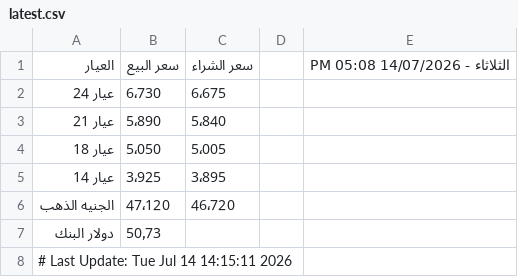
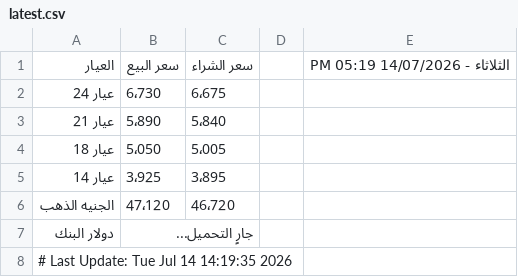
Before and after one commit to abodaapp-hash/sheet-fetcher, a CSV file: data/latest.csv, drawn as a sheet.

```diff
--- a/data/latest.csv
+++ b/data/latest.csv
@@ -1,2 +1,2 @@
-العيار,سعر البيع,سعر الشراء,,الثلاثاء - 14/07/2026 05:08 PM
+العيار,سعر البيع,سعر الشراء,,الثلاثاء - 14/07/2026 05:19 PM
 عيار 24,6٬730,6٬675,,
@@ -6,3 +6,3 @@
 الجنيه الذهب,47٬120,46٬720,,
-دولار البنك,50٫73,,,
-# Last Update: Tue Jul 14 14:15:11 2026
+دولار البنك,جارٍ التحميل...,,,
+# Last Update: Tue Jul 14 14:19:35 2026
```
